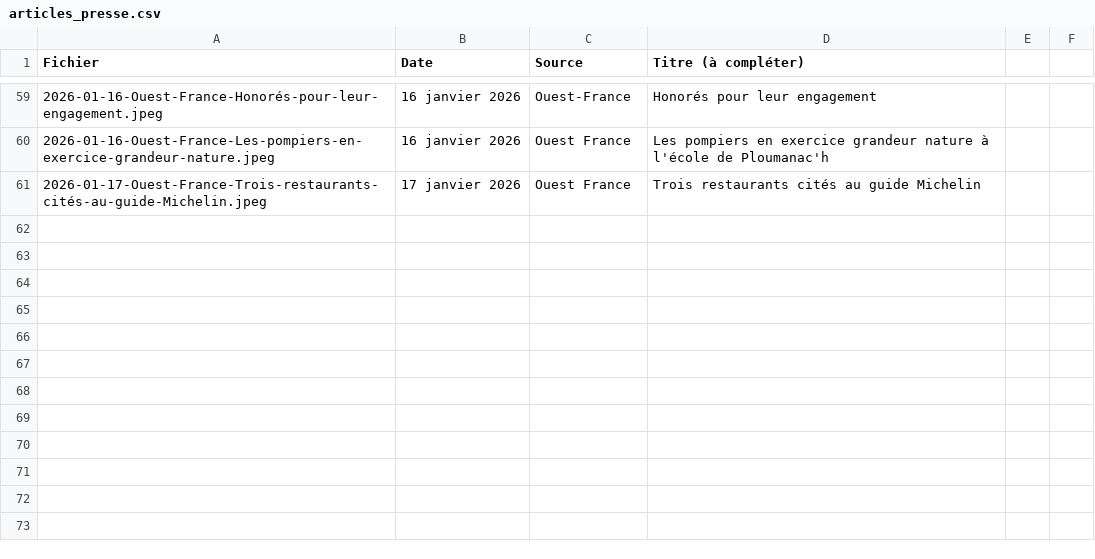
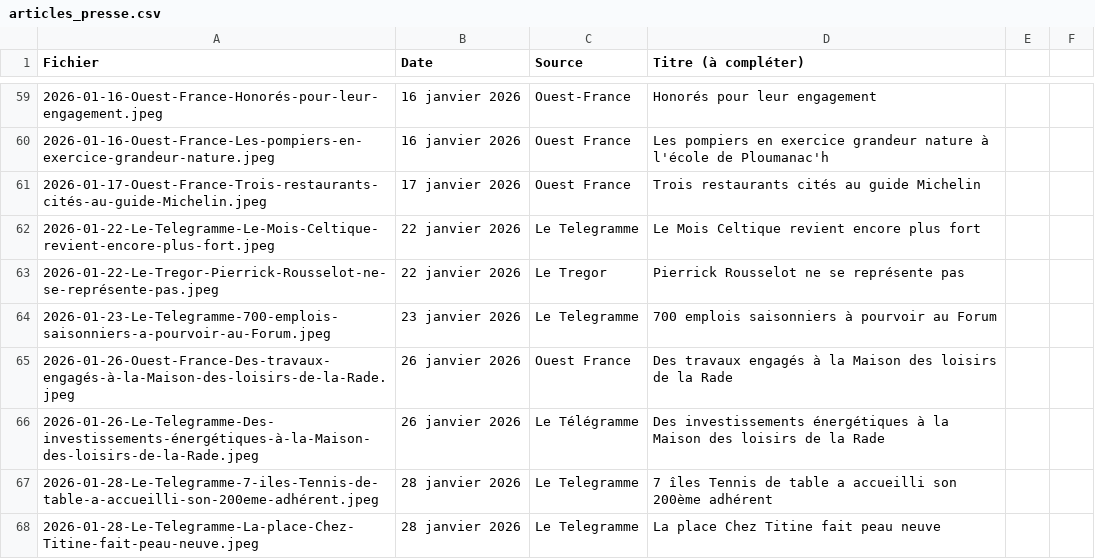
Before and after one commit to art-et-code/bvap2026-site, a CSV file: a-publier/articles_presse.csv, drawn as a sheet; only a part is shown, gaps mark what is left out.

```diff
--- a/a-publier/articles_presse.csv
+++ b/a-publier/articles_presse.csv
@@ -61 +61,8 @@ Fichier,Date,Source,Titre (à compléter)
 2026-01-17-Ouest-France-Trois-restaurants-cités-au-guide-Michelin.jpeg,17 janvier 2026,Ouest France,Trois restaurants cités au guide Michelin
+2026-01-22-Le-Telegramme-Le-Mois-Celtique-revient-encore-plus-fort.jpeg,22 janvier 2026,Le Telegramme,Le Mois Celtique revient encore plus fort
+2026-01-22-Le-Tregor-Pierrick-Rousselot-ne-se-représente-pas.jpeg,22 janvier 2026,Le Tregor,Pierrick Rousselot ne se représente pas
+2026-01-23-Le-Telegramme-700-emplois-saisonniers-a-pourvoir-au-Forum.jpeg,23 janvier 2026,Le Telegramme,700 emplois saisonniers à pourvoir au Forum
+2026-01-26-Ouest-France-Des-travaux-engagés-à-la-Maison-des-loisirs-de-la-Rade.jpeg,26 janvier 2026,Ouest France,Des travaux engagés à la Maison des loisirs de la Rade
+2026-01-26-Le-Telegramme-Des-investissements-énergétiques-à-la-Maison-des-loisirs-de-la-Rade.jpeg,26 janvier 2026,Le Télégramme,Des investissements énergétiques à la Maison des loisirs de la Rade
+2026-01-28-Le-Telegramme-7-iles-Tennis-de-table-a-accueilli-son-200eme-adhérent.jpeg,28 janvier 2026,Le Telegramme,7 îles Tennis de table a accueilli son 200ème adhérent
+2026-01-28-Le-Telegramme-La-place-Chez-Titine-fait-peau-neuve.jpeg,28 janvier 2026,Le Telegramme,La place Chez Titine fait peau neuve
```
Also changed, not shown: 7 other files.
